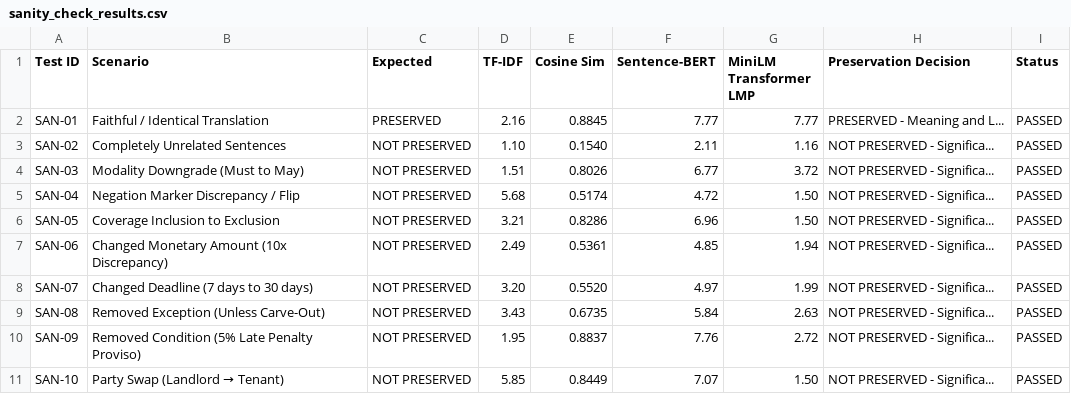
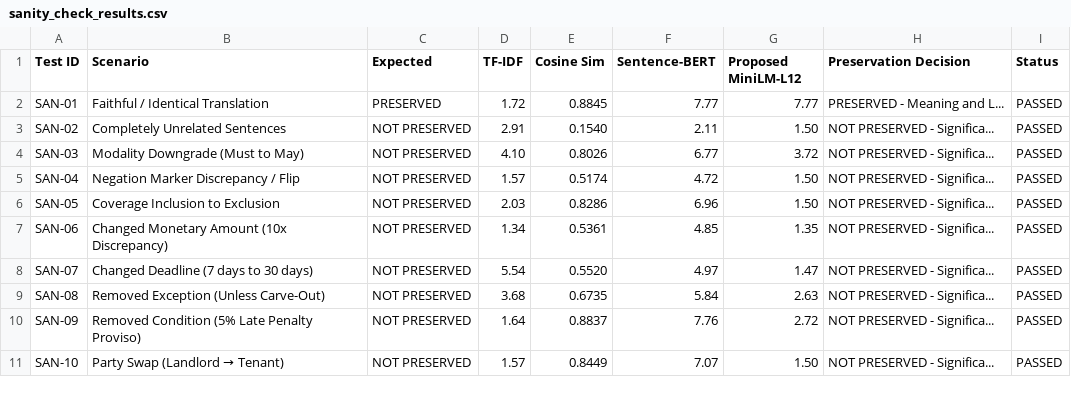
Before and after one commit to Paridhi75/NLP-RESEARCH, a CSV file: outputs/reports/sanity_check_results.csv, drawn as a sheet.

```diff
--- a/outputs/reports/sanity_check_results.csv
+++ b/outputs/reports/sanity_check_results.csv
@@ -1,11 +1,11 @@
-Test ID,Scenario,Expected,TF-IDF,Cosine Sim,Sentence-BERT,MiniLM Transformer LMP,Preservation Decision,Status
-SAN-01,Faithful / Identical Translation,PRESERVED,2.16,0.8845,7.77,7.77,PRESERVED - Meaning and L...,PASSED
-SAN-02,Completely Unrelated Sentences,NOT PRESERVED,1.10,0.1540,2.11,1.16,NOT PRESERVED - Significa...,PASSED
-SAN-03,Modality Downgrade (Must to May),NOT PRESERVED,1.51,0.8026,6.77,3.72,NOT PRESERVED - Significa...,PASSED
-SAN-04,Negation Marker Discrepancy / Flip,NOT PRESERVED,5.68,0.5174,4.72,1.50,NOT PRESERVED - Significa...,PASSED
-SAN-05,Coverage Inclusion to Exclusion,NOT PRESERVED,3.21,0.8286,6.96,1.50,NOT PRESERVED - Significa...,PASSED
-SAN-06,Changed Monetary Amount (10x Discrepancy),NOT PRESERVED,2.49,0.5361,4.85,1.94,NOT PRESERVED - Significa...,PASSED
-SAN-07,Changed Deadline (7 days to 30 days),NOT PRESERVED,3.20,0.5520,4.97,1.99,NOT PRESERVED - Significa...,PASSED
-SAN-08,Removed Exception (Unless Carve-Out),NOT PRESERVED,3.43,0.6735,5.84,2.63,NOT PRESERVED - Significa...,PASSED
-SAN-09,Removed Condition (5% Late Penalty Proviso),NOT PRESERVED,1.95,0.8837,7.76,2.72,NOT PRESERVED - Significa...,PASSED
-SAN-10,Party Swap (Landlord → Tenant),NOT PRESERVED,5.85,0.8449,7.07,1.50,NOT PRESERVED - Significa...,PASSED
+Test ID,Scenario,Expected,TF-IDF,Cosine Sim,Sentence-BERT,Proposed MiniLM-L12,Preservation Decision,Status
+SAN-01,Faithful / Identical Translation,PRESERVED,1.72,0.8845,7.77,7.77,PRESERVED - Meaning and L...,PASSED
+SAN-02,Completely Unrelated Sentences,NOT PRESERVED,2.91,0.1540,2.11,1.50,NOT PRESERVED - Significa...,PASSED
+SAN-03,Modality Downgrade (Must to May),NOT PRESERVED,4.10,0.8026,6.77,3.72,NOT PRESERVED - Significa...,PASSED
+SAN-04,Negation Marker Discrepancy / Flip,NOT PRESERVED,1.57,0.5174,4.72,1.50,NOT PRESERVED - Significa...,PASSED
+SAN-05,Coverage Inclusion to Exclusion,NOT PRESERVED,2.03,0.8286,6.96,1.50,NOT PRESERVED - Significa...,PASSED
+SAN-06,Changed Monetary Amount (10x Discrepancy),NOT PRESERVED,1.34,0.5361,4.85,1.35,NOT PRESERVED - Significa...,PASSED
+SAN-07,Changed Deadline (7 days to 30 days),NOT PRESERVED,5.54,0.5520,4.97,1.47,NOT PRESERVED - Significa...,PASSED
+SAN-08,Removed Exception (Unless Carve-Out),NOT PRESERVED,3.68,0.6735,5.84,2.63,NOT PRESERVED - Significa...,PASSED
+SAN-09,Removed Condition (5% Late Penalty Proviso),NOT PRESERVED,1.64,0.8837,7.76,2.72,NOT PRESERVED - Significa...,PASSED
+SAN-10,Party Swap (Landlord → Tenant),NOT PRESERVED,1.57,0.8449,7.07,1.50,NOT PRESERVED - Significa...,PASSED
```
Also changed, not shown: outputs/predictions/english_hindi_test_predictions.csv, outputs/reports/english_hindi_evaluation.csv, 24 other files.
